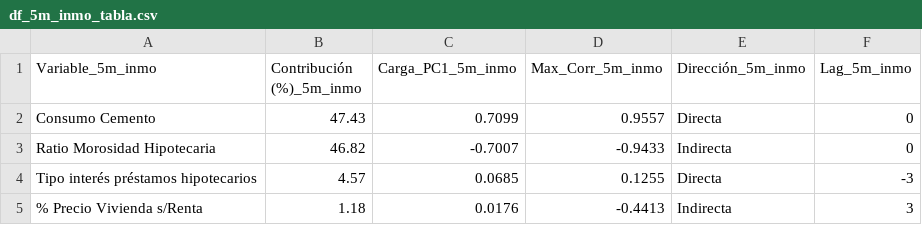
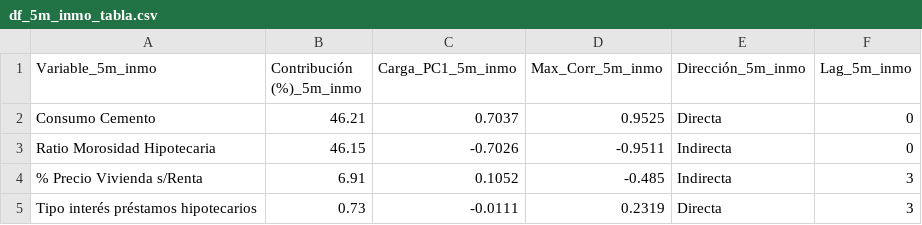
Before and after one commit to LuisaOGH/TFM_archivos, a CSV file: df_5m_inmo_tabla.csv, drawn as a sheet.

Commit message:
Actualizando df_5m_inmo_tabla.csv desde Colab

```diff
--- a/df_5m_inmo_tabla.csv
+++ b/df_5m_inmo_tabla.csv
@@ -1,5 +1,5 @@
 Variable_5m_inmo,Contribución (%)_5m_inmo,Carga_PC1_5m_inmo,Max_Corr_5m_inmo,Dirección_5m_inmo,Lag_5m_inmo
-Consumo Cemento,47.43,0.7099,0.9557,Directa,0
-Ratio Morosidad Hipotecaria,46.82,-0.7007,-0.9433,Indirecta,0
-Tipo interés préstamos hipotecarios,4.57,0.0685,0.1255,Directa,-3
-% Precio Vivienda s/Renta,1.18,0.0176,-0.4413,Indirecta,3
+Consumo Cemento,46.21,0.7037,0.9525,Directa,0
+Ratio Morosidad Hipotecaria,46.15,-0.7026,-0.9511,Indirecta,0
+% Precio Vivienda s/Renta,6.91,0.1052,-0.485,Indirecta,3
+Tipo interés préstamos hipotecarios,0.73,-0.0111,0.2319,Directa,3
```
